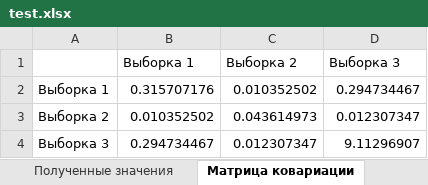
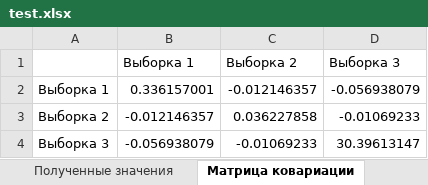
Before and after one commit to kirill-nekurim/StatJava, an Excel workbook: test.xlsx, sheet Матрица ковариации, drawn as a sheet; values as stored, in another font and other column widths than the file's, no borders; the diff names each change by its address in the sheet, - before the commit and + after, or states it on an @@ line.

```diff
--- a/test.xlsx (sheet Матрица ковариации)
+++ b/test.xlsx (sheet Матрица ковариации)
-B2 (Выборка 1): 0.315707176
+B2 (Выборка 1): 0.336157001
-C2 (Выборка 2): 0.010352502
+C2 (Выборка 2): -0.012146357
-D2 (Выборка 3): 0.294734467
+D2 (Выборка 3): -0.056938079
-B3 (Выборка 1): 0.010352502
+B3 (Выборка 1): -0.012146357
-C3 (Выборка 2): 0.043614973
+C3 (Выборка 2): 0.036227858
-D3 (Выборка 3): 0.012307347
+D3 (Выборка 3): -0.01069233
-B4 (Выборка 1): 0.294734467
+B4 (Выборка 1): -0.056938079
-C4 (Выборка 2): 0.012307347
+C4 (Выборка 2): -0.01069233
-D4 (Выборка 3): 9.11296907
+D4 (Выборка 3): 30.39613147
```
Also changed, not shown: sheet Полученные значения, ДЗ4.xlsx, 2 other files.
